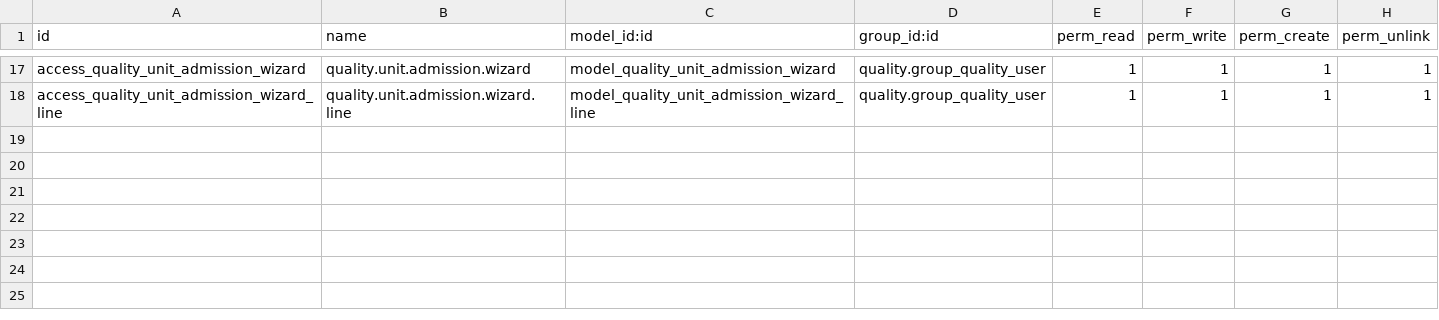
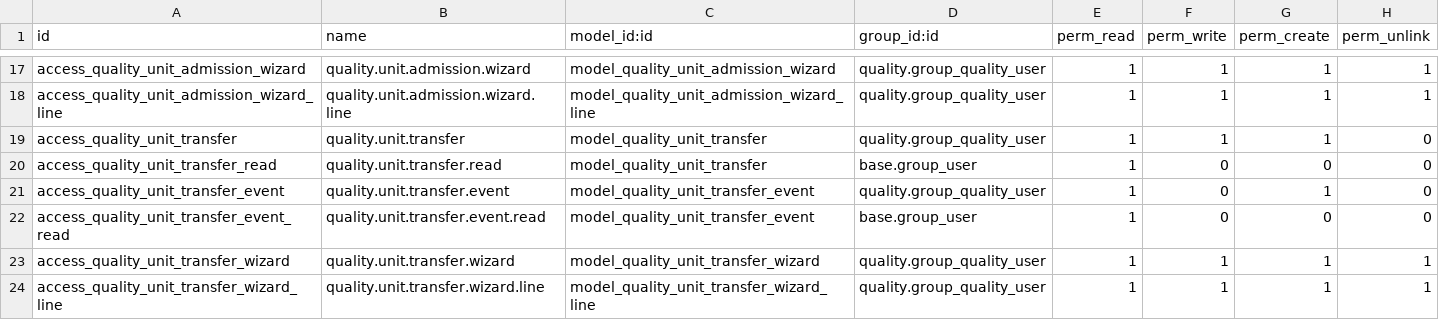
Before and after one commit to ERP-Ukraine/vataga, a CSV file: extra-addons/quality_vataga/security/ir.model.access.csv, drawn as a sheet; only a part is shown, gaps mark what is left out.

Commit message:
[ADD] quality_vataga: audit protected unit handoffs

```diff
--- a/extra-addons/quality_vataga/security/ir.model.access.csv
+++ b/extra-addons/quality_vataga/security/ir.model.access.csv
@@ -18 +18,7 @@ access_quality_unit_admission_wizard,quality.unit.admission.wizard,model_quality
 access_quality_unit_admission_wizard_line,quality.unit.admission.wizard.line,model_quality_unit_admission_wizard_line,quality.group_quality_user,1,1,1,1
+access_quality_unit_transfer,quality.unit.transfer,model_quality_unit_transfer,quality.group_quality_user,1,1,1,0
+access_quality_unit_transfer_read,quality.unit.transfer.read,model_quality_unit_transfer,base.group_user,1,0,0,0
+access_quality_unit_transfer_event,quality.unit.transfer.event,model_quality_unit_transfer_event,quality.group_quality_user,1,0,1,0
+access_quality_unit_transfer_event_read,quality.unit.transfer.event.read,model_quality_unit_transfer_event,base.group_user,1,0,0,0
+access_quality_unit_transfer_wizard,quality.unit.transfer.wizard,model_quality_unit_transfer_wizard,quality.group_quality_user,1,1,1,1
+access_quality_unit_transfer_wizard_line,quality.unit.transfer.wizard.line,model_quality_unit_transfer_wizard_line,quality.group_quality_user,1,1,1,1
```
Also changed, not shown: 16 other files.
